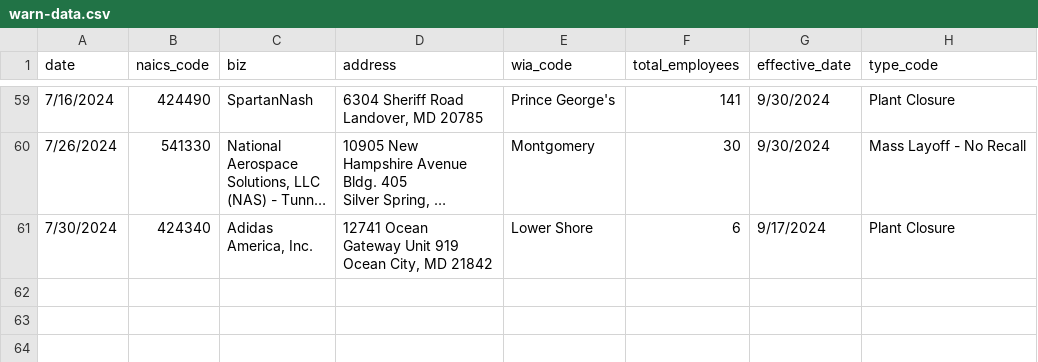
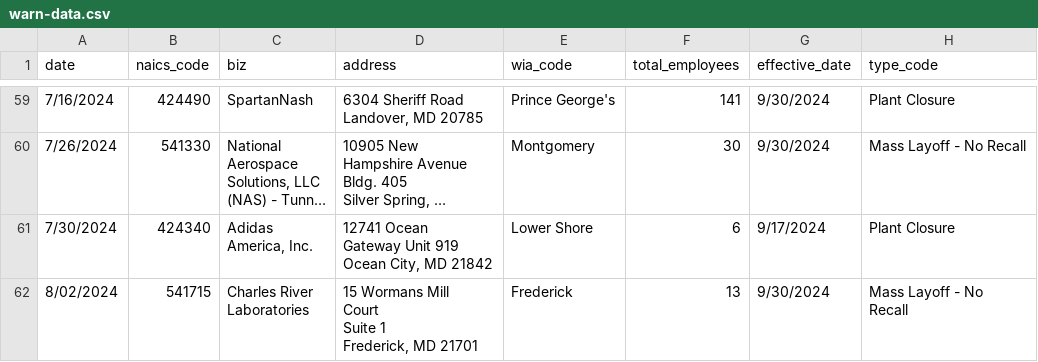
Before and after one commit to aadittambe/first-nicar-github-scraper, a CSV file: warn-data.csv, drawn as a sheet; only a part is shown, gaps mark what is left out; long unchanged cells end in ….

```diff
--- a/warn-data.csv
+++ b/warn-data.csv
@@ -272 +272,7 @@ Gateway Unit 919
 Ocean City, MD 21842",Lower Shore,6,9/17/2024,Plant Closure
+8/02/2024,541715,"Charles River
+Laboratories","15 Wormans Mill
+Court
+Suite 1
+Frederick, MD 21701",Frederick,13,9/30/2024,"Mass Layoff - No
+Recall"
```
